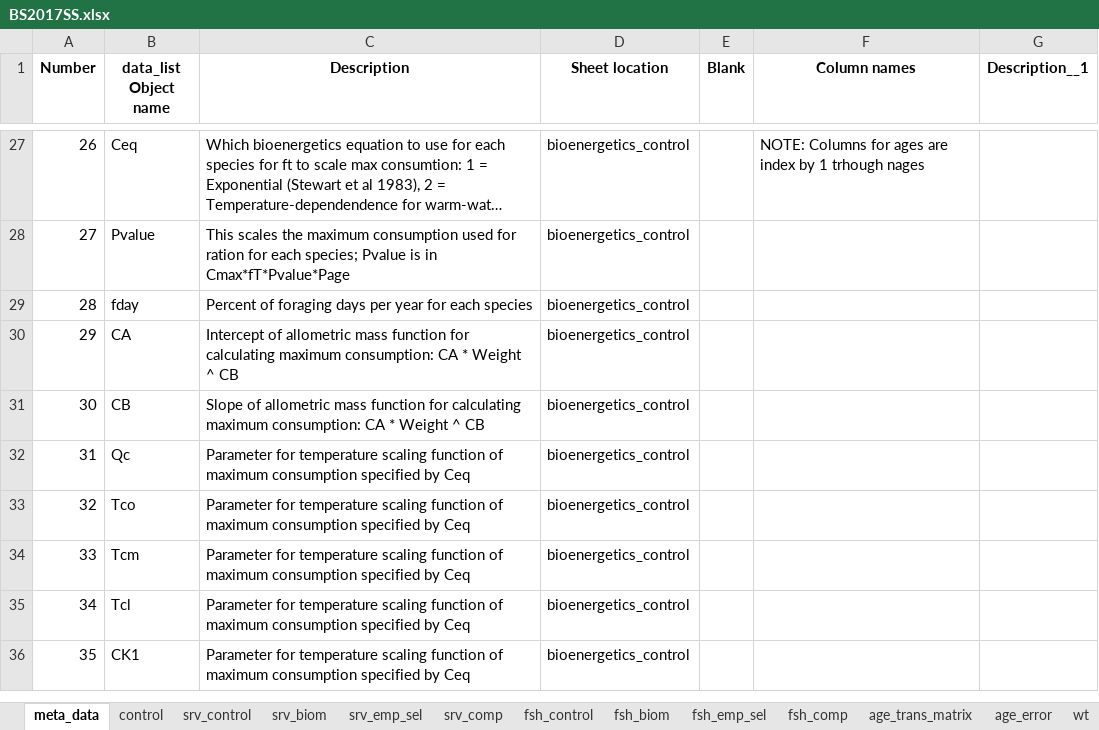
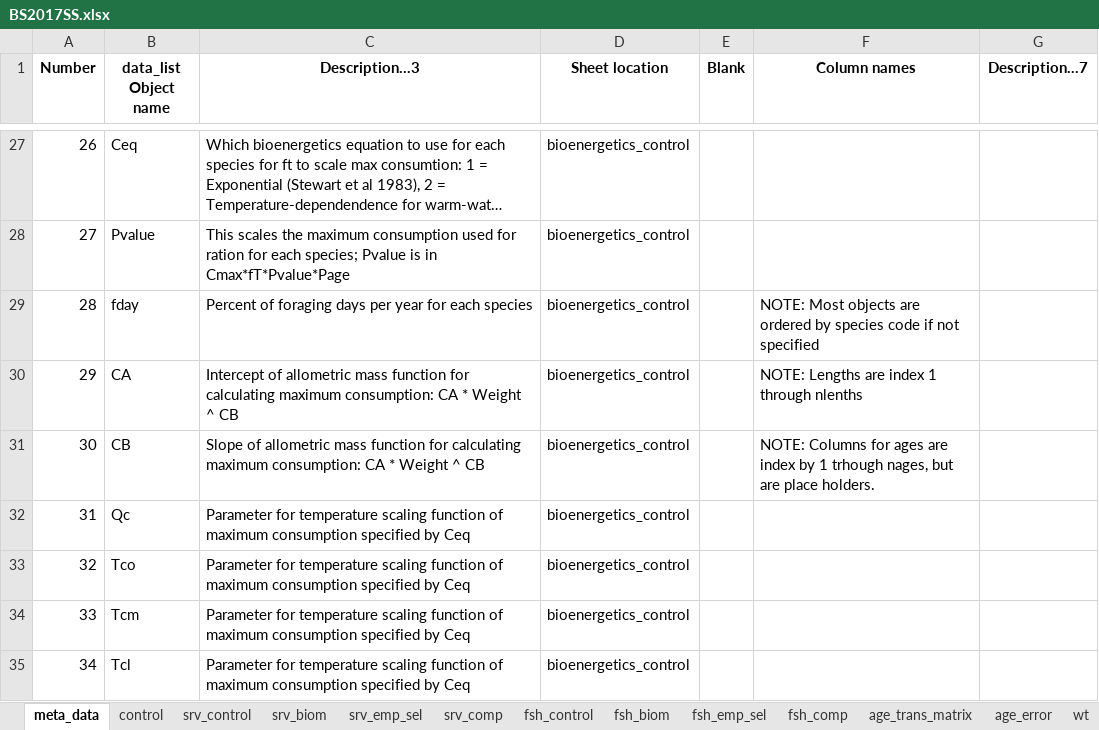
Before and after one commit to grantdadams/Rceattle, an Excel workbook: vignettes/BS2017SS.xlsx, sheet meta_data, drawn as a sheet; only a part is shown, gaps mark what is left out; the shorter side is filled out with more unchanged rows; long unchanged cells end in …; values as stored, in another font and other column widths than the file's, no borders; the diff covers the shown part only; the diff names each change by its address in the sheet, - before the commit and + after, or states it on an @@ line.

Commit message:
update data checks

```diff
--- a/vignettes/BS2017SS.xlsx (sheet meta_data)
+++ b/vignettes/BS2017SS.xlsx (sheet meta_data)
-C1: Description
+C1: Description...3
-G1: Description__1
+G1: Description...7
-F27 (Column names): NOTE: Columns for ages are index by 1 trhough nages
+F27 (Column names): (empty)
-F29 (Column names): (empty)
+F29 (Column names): NOTE: Most objects are ordered by species code if not specified
-F30 (Column names): (empty)
+F30 (Column names): NOTE: Lengths are index 1 through nlenths
-F31 (Column names): (empty)
+F31 (Column names): NOTE: Columns for ages are index by 1 trhough nages, but are place holders.
```
Also changed, not shown: 32 edited cells elsewhere in this sheet, sheet fsh_control, sheet srv_control, sheet fsh_biom, 49 other files.
